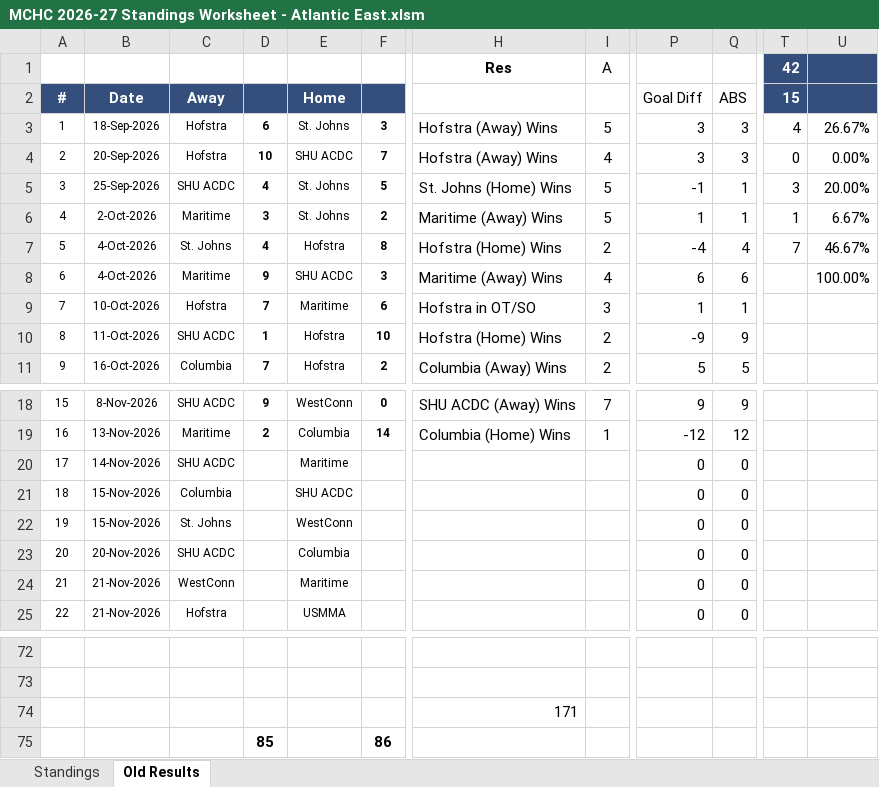
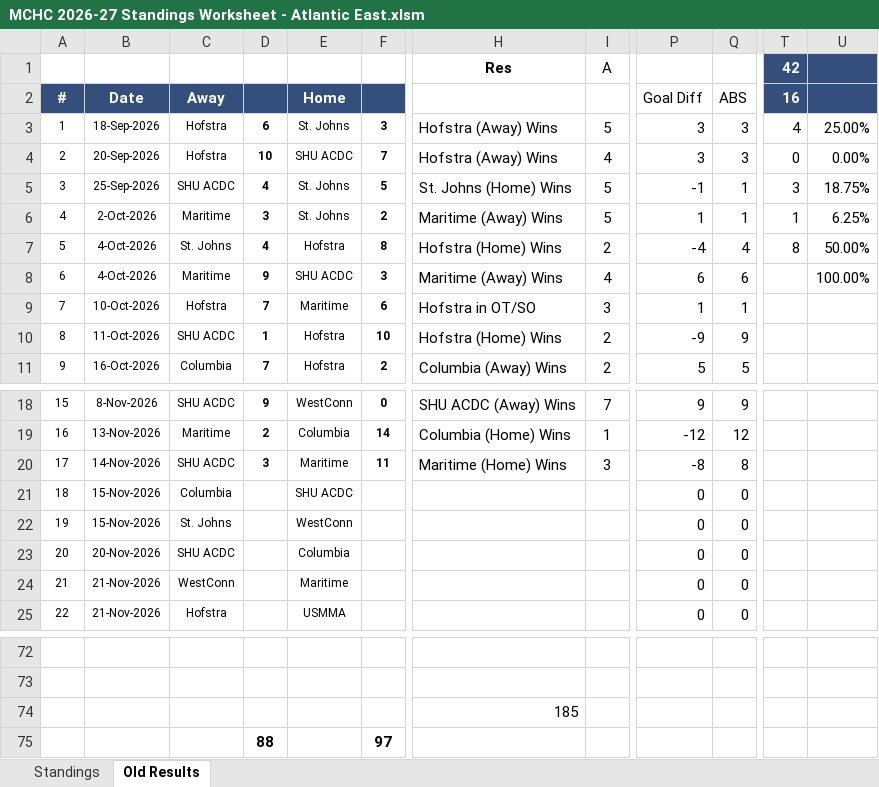
Before and after one commit to michael-m-casserly/methockey, an Excel workbook: DataFiles/MCHC 2026-27 Standings Worksheet - Atlantic East.xlsm, sheet Old Results, drawn as a sheet; only a part is shown, gaps mark what is left out; values as stored, in another font and other column widths than the file's, no borders; removed rows and columns are numbered as before the commit, all else as after; rows hold the shown columns only; the diff names each change by its address in the sheet, - before the commit and + after, or states it on an @@ line.

```diff
--- a/DataFiles/MCHC 2026-27 Standings Worksheet - Atlantic East.xlsm (sheet Old Results)
+++ b/DataFiles/MCHC 2026-27 Standings Worksheet - Atlantic East.xlsm (sheet Old Results)
-T2: 15
+T2: 16
-U3: 26.67%
+U3: 25.00%
-U5: 20.00%
+U5: 18.75%
-U6: 6.67%
+U6: 6.25%
-T7: 7
+T7: 8
-U7: 46.67%
+U7: 50.00%
-D20: (empty)
+D20: 3
-F20: (empty)
+F20: 11
-H20: (empty)
+H20: Maritime (Home) Wins
-I20: (empty)
+I20: 3
-P20: 0
+P20: -8
-Q20: 0
+Q20: 8
-H74: 171
+H74: 185
-row 75:  |  |  | 85 |  | 86
+row 75:  |  |  | 88 |  | 97
```
Also changed, not shown: sheet Standings, 1 other file.
